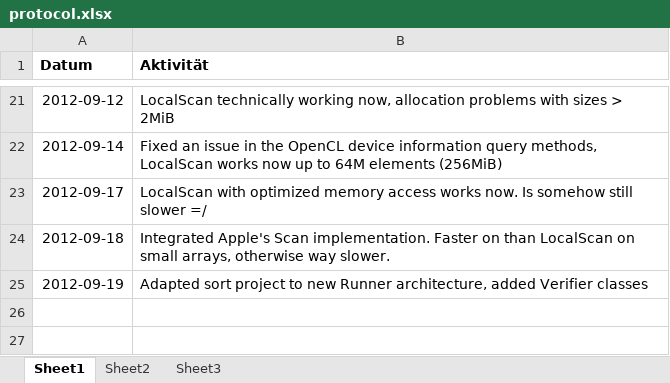
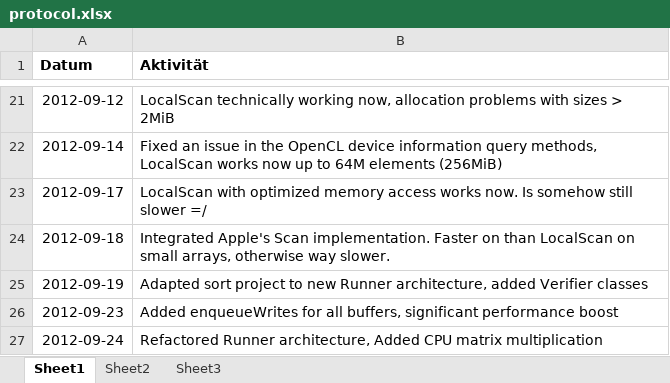
Before and after one commit to bernhardmgruber/bachelor_thesis, an Excel workbook: documents/protocol.xlsx, sheet Sheet1, drawn as a sheet; only a part is shown, gaps mark what is left out; values as stored, in another font and other column widths than the file's, no borders; the diff names each change by its address in the sheet, - before the commit and + after, or states it on an @@ line.

```diff
--- a/documents/protocol.xlsx (sheet Sheet1)
+++ b/documents/protocol.xlsx (sheet Sheet1)
+row 26: 2012-09-23 | Added enqueueWrites for all buffers, significant performance boost
+row 27: 2012-09-24 | Refactored Runner architecture, Added CPU matrix multiplication
```
